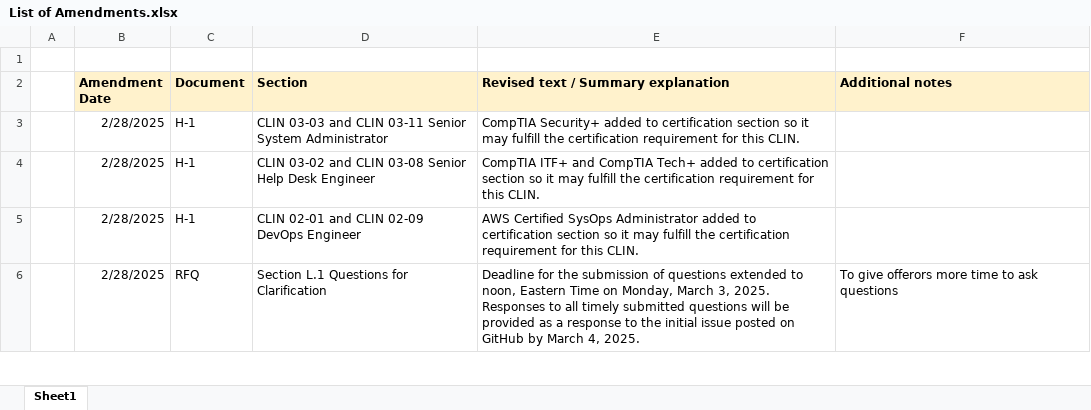
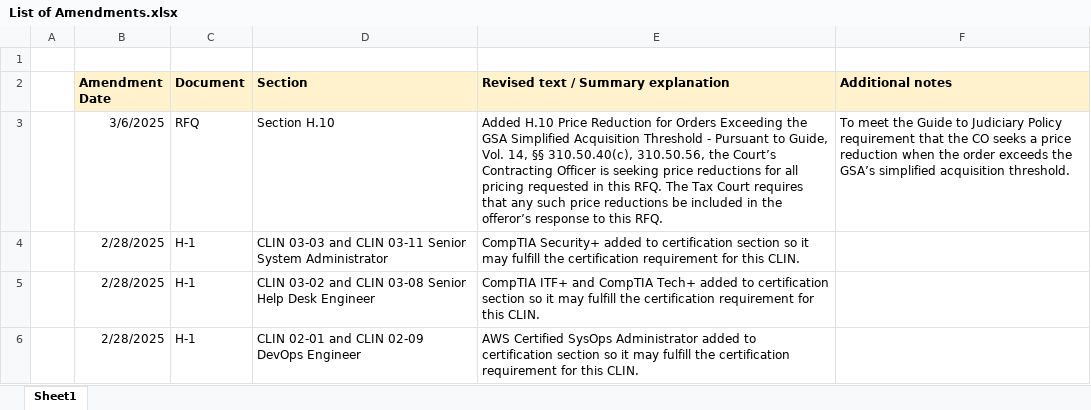
Before and after one commit to ustaxcourt/2025-digital-environment-rfq, an Excel workbook: List of Amendments.xlsx, sheet Sheet1, drawn as a sheet; only a part is shown; the shorter side is filled out with more unchanged rows; values as stored, in another font and other column widths than the file's, no borders; the diff names each change by its address in the sheet, - before the commit and + after, or states it on an @@ line.

Commit message:
include amendment

```diff
--- a/List of Amendments.xlsx (sheet Sheet1)
+++ b/List of Amendments.xlsx (sheet Sheet1)
+row 3:  | 3/6/2025 | RFQ | Section H.10 | Added H.10 Price Reduction for Orders Exceeding the GSA Simplified Acquisition Threshold - Pursuant to Guide, Vol. 14, §§ 310.50.40(c), 310.50.56, the Court’s Contracting Officer is seeking price reductions for all pricing requested in this RFQ. The Tax Court requires that any such price reductions be included in the offeror’s response to this RFQ. | To meet the Guide to Judiciary Policy requirement that the CO seeks a price reduction when the order exceeds the GSA’s simplified acquisition threshold.
```
Also changed, not shown: 2 other files.
